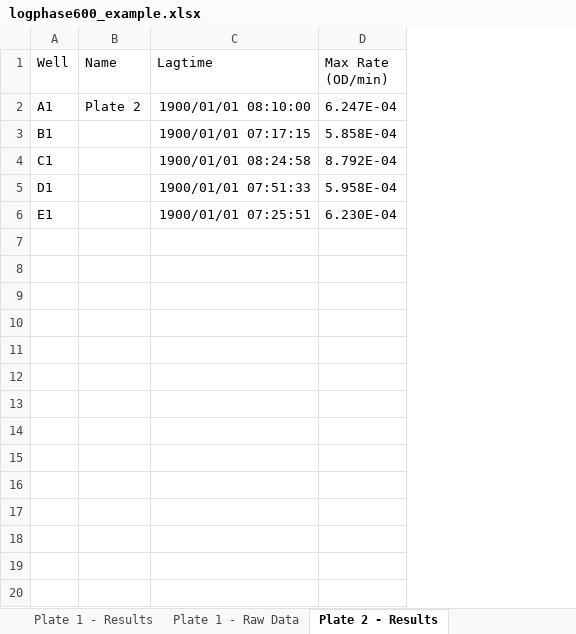
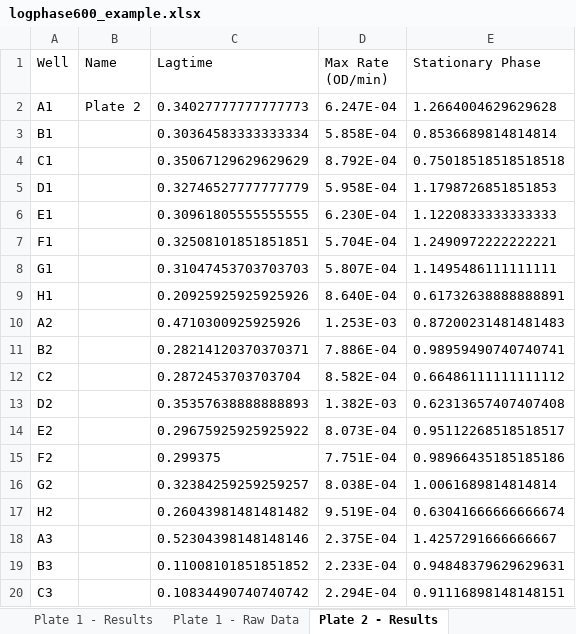
Before and after one commit to slhogle/plateReadeR, an Excel workbook: inst/extdata/logphase600_example.xlsx, sheet Plate 2 - Results, drawn as a sheet; only a part is shown; values as stored, in another font and other column widths than the file's, no borders; the diff covers the shown part only; the diff names each change by its address in the sheet, - before the commit and + after, or states it on an @@ line.

Commit message:
Add Synergy readers, sheet kinds, procedure parser and Bioscreen CSV
- read_logphase_xlsx(sheet = "raw"/"results"/"procedure") replaces
  read_logphase_results(); every plate in the file is stacked
- Parse LogPhase Procedure Summary text into one row per plate
- Add read_synergy_xlsx() (raw, results, setup) and
  read_synergy_endpoint() (report and plain-grid layouts)
- read_bioscreen() reads csv as well as UTF-16 text; only warns when
  more than two plates of wells are present
- Add thin_hours to all time course readers
- flag_no_growth() returns NA for all-NA wells
- Update tests, example data, README, NEWS, vignette and pkgdown index

```diff
--- a/inst/extdata/logphase600_example.xlsx (sheet Plate 2 - Results)
+++ b/inst/extdata/logphase600_example.xlsx (sheet Plate 2 - Results)
+column E (Stationary Phase), rows 2-6: 1.2664004629629628 | 0.8536689814814814 | 0.75018518518518518 | 1.1798726851851853 | 1.1220833333333333
-C2 (Lagtime): 1900/01/01 08:10:00
+C2 (Lagtime): 0.34027777777777773
-C3 (Lagtime): 1900/01/01 07:17:15
+C3 (Lagtime): 0.30364583333333334
-C4 (Lagtime): 1900/01/01 08:24:58
+C4 (Lagtime): 0.35067129629629629
-C5 (Lagtime): 1900/01/01 07:51:33
+C5 (Lagtime): 0.32746527777777779
-C6 (Lagtime): 1900/01/01 07:25:51
+C6 (Lagtime): 0.30961805555555555
+row 7: F1 |  | 0.32508101851851851 | 5.704E-04 | 1.2490972222222221
+row 8: G1 |  | 0.31047453703703703 | 5.807E-04 | 1.1495486111111111
+row 9: H1 |  | 0.20925925925925926 | 8.640E-04 | 0.61732638888888891
+row 10: A2 |  | 0.4710300925925926 | 1.253E-03 | 0.87200231481481483
+row 11: B2 |  | 0.28214120370370371 | 7.886E-04 | 0.98959490740740741
+row 12: C2 |  | 0.2872453703703704 | 8.582E-04 | 0.66486111111111112
+row 13: D2 |  | 0.35357638888888893 | 1.382E-03 | 0.62313657407407408
+row 14: E2 |  | 0.29675925925925922 | 8.073E-04 | 0.95112268518518517
+row 15: F2 |  | 0.299375 | 7.751E-04 | 0.98966435185185186
+row 16: G2 |  | 0.32384259259259257 | 8.038E-04 | 1.0061689814814814
+row 17: H2 |  | 0.26043981481481482 | 9.519E-04 | 0.63041666666666674
+row 18: A3 |  | 0.52304398148148146 | 2.375E-04 | 1.4257291666666667
+row 19: B3 |  | 0.11008101851851852 | 2.233E-04 | 0.94848379629629631
+row 20: C3 |  | 0.10834490740740742 | 2.294E-04 | 0.91116898148148151
```
Also changed, not shown: 77 added rows elsewhere in this sheet, sheet Plate 1 - Results, other sheet tabs, 27 other files.
